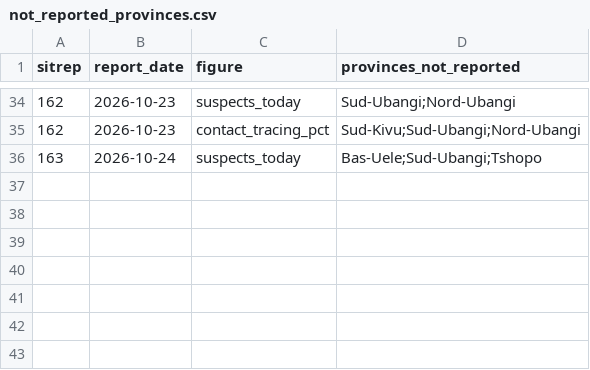
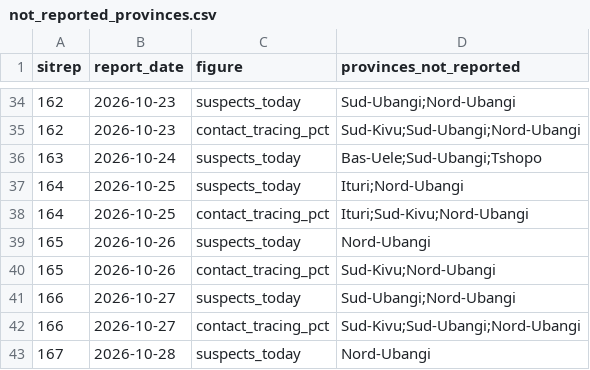
Before and after one commit to CodeForAfrica/drc-ebola-tracker, a CSV file: data/not_reported_provinces.csv, drawn as a sheet; only a part is shown, gaps mark what is left out; the diff names each change by its address in the sheet, - before the commit and + after, or states it on an @@ line.

```diff
--- a/data/not_reported_provinces.csv
+++ b/data/not_reported_provinces.csv
+row 37: 164 | 2026-10-25 | suspects_today | Ituri;Nord-Ubangi
+row 38: 164 | 2026-10-25 | contact_tracing_pct | Ituri;Sud-Kivu;Nord-Ubangi
+row 39: 165 | 2026-10-26 | suspects_today | Nord-Ubangi
+row 40: 165 | 2026-10-26 | contact_tracing_pct | Sud-Kivu;Nord-Ubangi
+row 41: 166 | 2026-10-27 | suspects_today | Sud-Ubangi;Nord-Ubangi
+row 42: 166 | 2026-10-27 | contact_tracing_pct | Sud-Kivu;Sud-Ubangi;Nord-Ubangi
+row 43: 167 | 2026-10-28 | suspects_today | Nord-Ubangi
```
Also changed, not shown: data/national_timeseries.csv, 9 other files.
